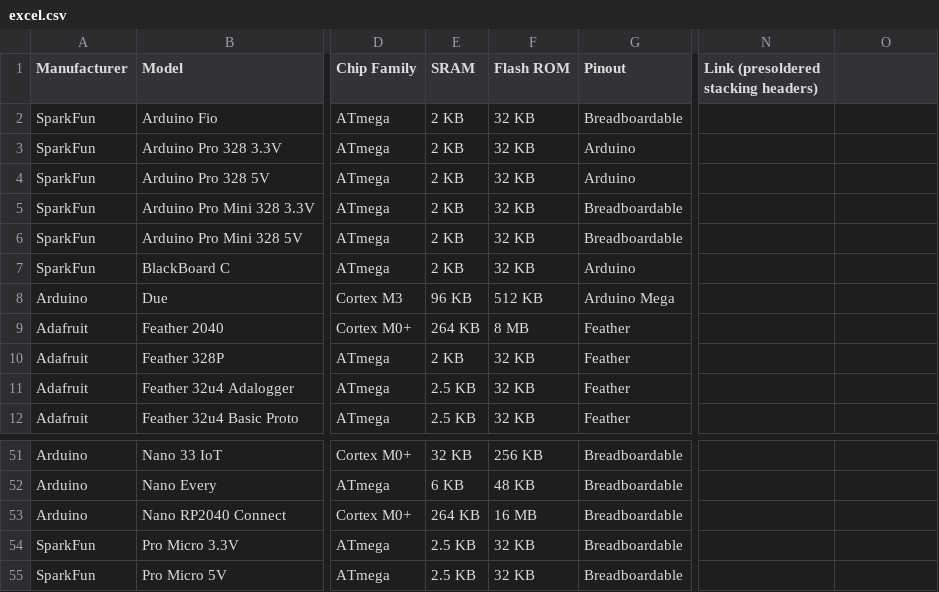
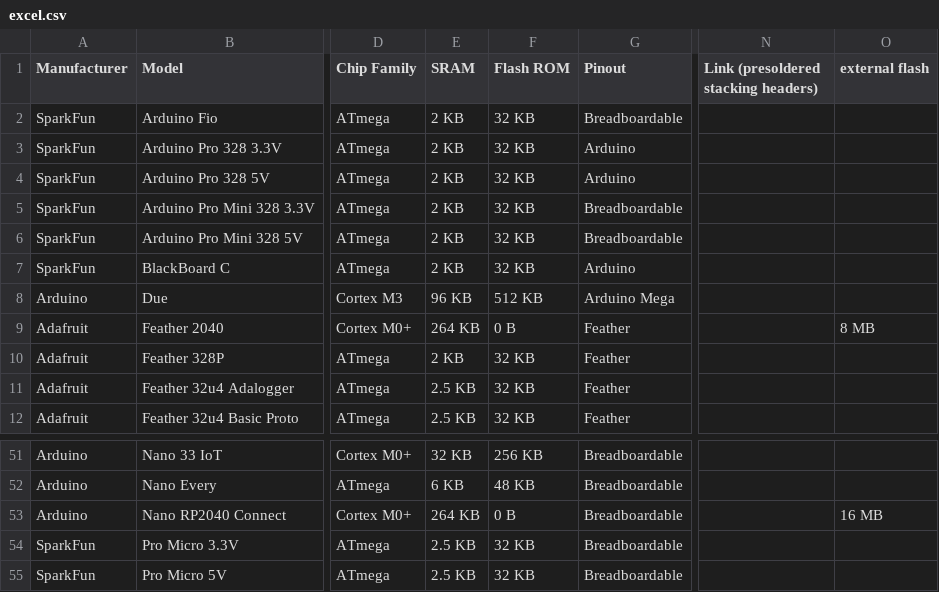
Before and after one commit to sophaskins/duinodb, a CSV file: excel.csv, drawn as a sheet; only a part is shown, gaps mark what is left out; the diff names each change by its address in the sheet, - before the commit and + after, or states it on an @@ line.

Commit message:
rp2040 has no onboard flash

```diff
--- a/excel.csv
+++ b/excel.csv
-O1: (empty)
+O1: external flash
-F9 (Flash ROM): 8 MB
+F9 (Flash ROM): 0 B
-O9 (external flash): (empty)
+O9 (external flash): 8 MB
-F53 (Flash ROM): 16 MB
+F53 (Flash ROM): 0 B
-O53 (external flash): (empty)
+O53 (external flash): 16 MB
```
Also changed, not shown: 3 other files.
